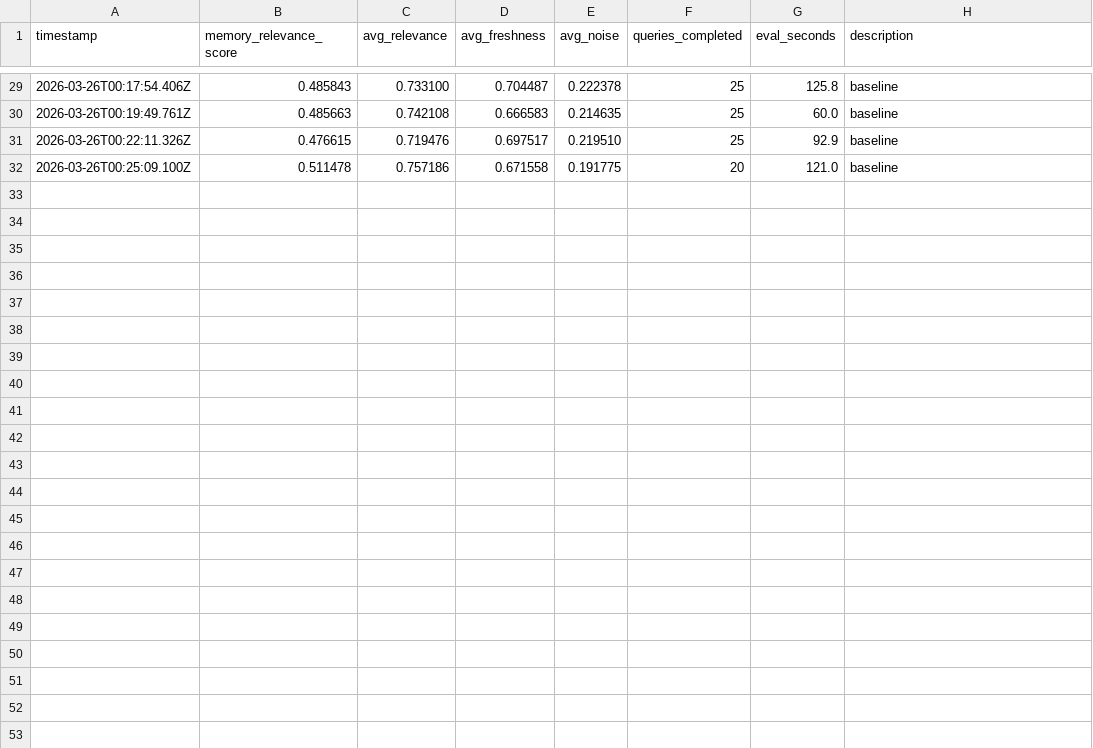
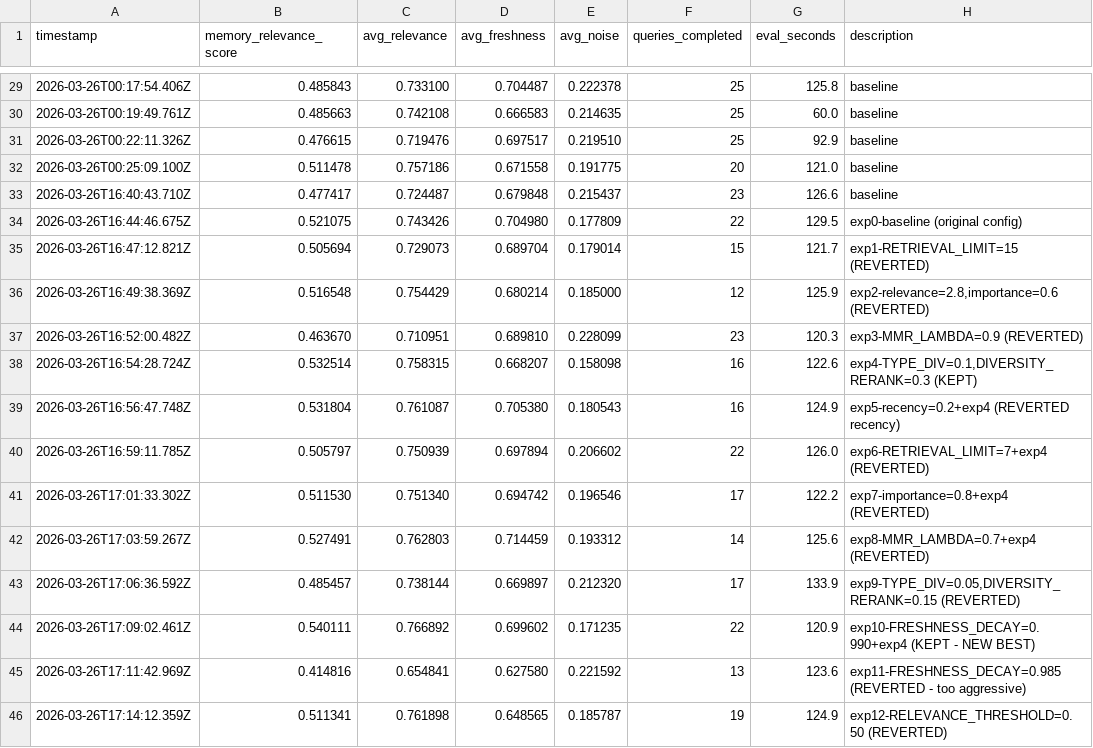
Before and after one commit to stefanogebara/twin-me, a TSV file: twin-research/memory-results.tsv, drawn as a sheet; only a part is shown, gaps mark what is left out; the diff names each change by its address in the sheet, - before the commit and + after, or states it on an @@ line.

```diff
--- a/twin-research/memory-results.tsv
+++ b/twin-research/memory-results.tsv
+row 33: 2026-03-26T16:40:43.710Z | 0.477417 | 0.724487 | 0.679848 | 0.215437 | 23 | 126.6 | baseline
+row 34: 2026-03-26T16:44:46.675Z | 0.521075 | 0.743426 | 0.704980 | 0.177809 | 22 | 129.5 | exp0-baseline (original config)
+row 35: 2026-03-26T16:47:12.821Z | 0.505694 | 0.729073 | 0.689704 | 0.179014 | 15 | 121.7 | exp1-RETRIEVAL_LIMIT=15 (REVERTED)
+row 36: 2026-03-26T16:49:38.369Z | 0.516548 | 0.754429 | 0.680214 | 0.185000 | 12 | 125.9 | exp2-relevance=2.8,importance=0.6 (REVERTED)
+row 37: 2026-03-26T16:52:00.482Z | 0.463670 | 0.710951 | 0.689810 | 0.228099 | 23 | 120.3 | exp3-MMR_LAMBDA=0.9 (REVERTED)
+row 38: 2026-03-26T16:54:28.724Z | 0.532514 | 0.758315 | 0.668207 | 0.158098 | 16 | 122.6 | exp4-TYPE_DIV=0.1,DIVERSITY_RERANK=0.3 (KEPT)
+row 39: 2026-03-26T16:56:47.748Z | 0.531804 | 0.761087 | 0.705380 | 0.180543 | 16 | 124.9 | exp5-recency=0.2+exp4 (REVERTED recency)
+row 40: 2026-03-26T16:59:11.785Z | 0.505797 | 0.750939 | 0.697894 | 0.206602 | 22 | 126.0 | exp6-RETRIEVAL_LIMIT=7+exp4 (REVERTED)
+row 41: 2026-03-26T17:01:33.302Z | 0.511530 | 0.751340 | 0.694742 | 0.196546 | 17 | 122.2 | exp7-importance=0.8+exp4 (REVERTED)
+row 42: 2026-03-26T17:03:59.267Z | 0.527491 | 0.762803 | 0.714459 | 0.193312 | 14 | 125.6 | exp8-MMR_LAMBDA=0.7+exp4 (REVERTED)
+row 43: 2026-03-26T17:06:36.592Z | 0.485457 | 0.738144 | 0.669897 | 0.212320 | 17 | 133.9 | exp9-TYPE_DIV=0.05,DIVERSITY_RERANK=0.15 (REVERTED)
+row 44: 2026-03-26T17:09:02.461Z | 0.540111 | 0.766892 | 0.699602 | 0.171235 | 22 | 120.9 | exp10-FRESHNESS_DECAY=0.990+exp4 (KEPT - NEW BEST)
+row 45: 2026-03-26T17:11:42.969Z | 0.414816 | 0.654841 | 0.627580 | 0.221592 | 13 | 123.6 | exp11-FRESHNESS_DECAY=0.985 (REVERTED - too aggressive)
+row 46: 2026-03-26T17:14:12.359Z | 0.511341 | 0.761898 | 0.648565 | 0.185787 | 19 | 124.9 | exp12-RELEVANCE_THRESHOLD=0.50 (REVERTED)
```
Also changed, not shown: twin-research/coldstart-results.tsv, twin-research/insight-results.tsv, 5 other files.
